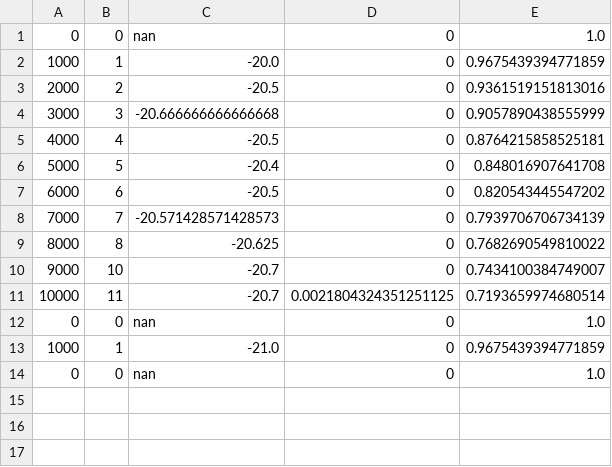
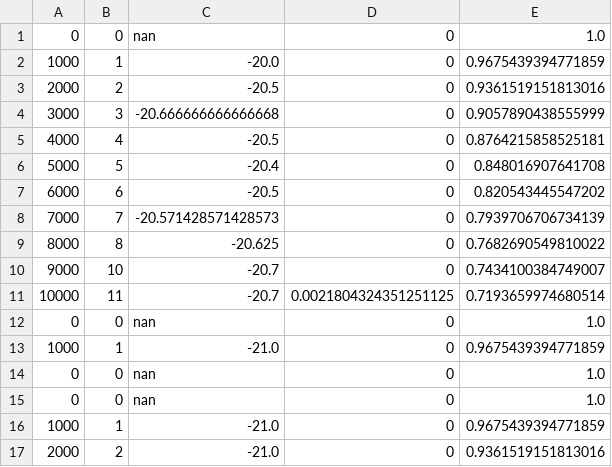
Before and after one commit to SwordHarry/Dueling-DQN-pong, a CSV file: log/train_log.csv, drawn as a sheet; the diff names each change by its address in the sheet, - before the commit and + after, or states it on an @@ line.

```diff
--- a/log/train_log.csv
+++ b/log/train_log.csv
+row 15: 0 | 0 | nan | 0 | 1.0
+row 16: 1000 | 1 | -21.0 | 0 | 0.9675439394771859
+row 17: 2000 | 2 | -21.0 | 0 | 0.9361519151813016
```
Also changed, not shown: 3 other files.
